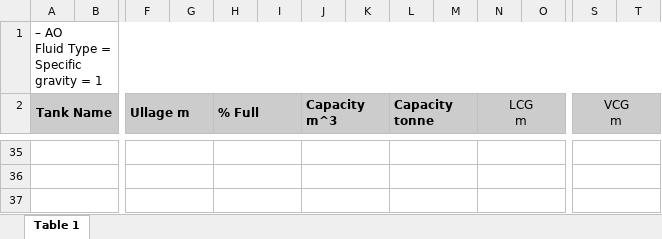
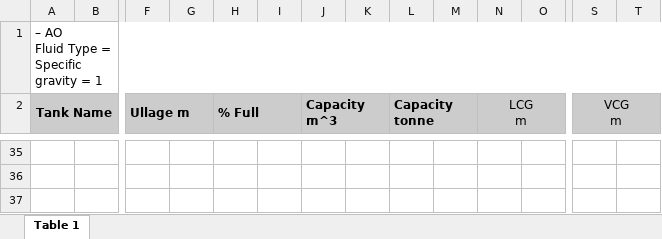
Before and after one commit to SamirFetait/senashipping-app, an Excel workbook: excels/SOUNDING OSAMA BEY.xlsx, sheet Table 1, drawn as a sheet; only a part is shown, gaps mark what is left out; values as stored, in another font and other column widths than the file's, no borders; charts and pictures not drawn; the diff covers the shown part only; the diff names each change by its address in the sheet, - before the commit and + after, or states it on an @@ line.

```diff
--- a/excels/SOUNDING OSAMA BEY.xlsx (sheet Table 1)
+++ b/excels/SOUNDING OSAMA BEY.xlsx (sheet Table 1)
-A35:B35 merged
-F35:G35 merged
-H35:I35 merged
-J35:K35 merged
-L35:M35 merged
-N35:O35 merged
-S35:T35 merged
-A36:B36 merged
-F36:G36 merged
-H36:I36 merged
-J36:K36 merged
-L36:M36 merged
-N36:O36 merged
-S36:T36 merged
-A37:B37 merged
-F37:G37 merged
-H37:I37 merged
-J37:K37 merged
-L37:M37 merged
-N37:O37 merged
-S37:T37 merged
```
Also changed, not shown: 6 edited cells, cell formats and merged cells elsewhere in this sheet, charts or pictures.
